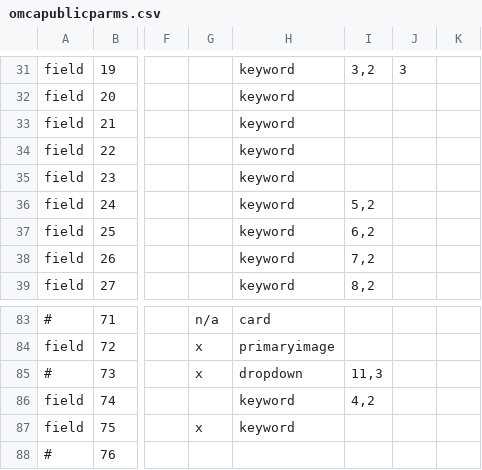
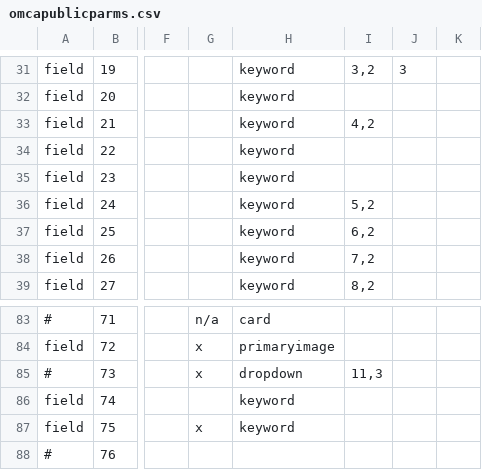
Before and after one commit to jblowe/omca, a CSV file: config/omcapublicparms.csv, drawn as a sheet; only a part is shown, gaps mark what is left out; the diff covers the shown part only; the diff names each change by its address in the sheet, - before the commit and + after, or states it on an @@ line.

```diff
--- a/config/omcapublicparms.csv
+++ b/config/omcapublicparms.csv
-I33: (empty)
+I33: 4,2
-I86: 4,2
+I86: (empty)
```
Also changed, not shown: 25 edited cells elsewhere in this file, config/omcainternalparms.csv.
